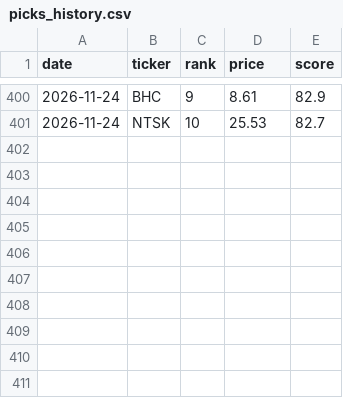
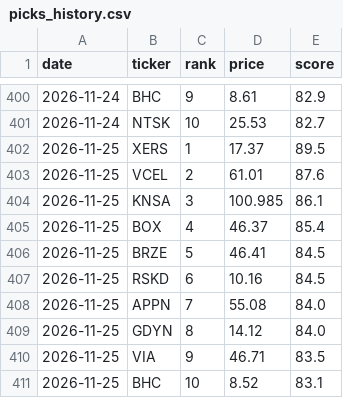
Before and after one commit to OdedAviv1211/stock-radar, a CSV file: data/picks_history.csv, drawn as a sheet; only a part is shown, gaps mark what is left out; the diff names each change by its address in the sheet, - before the commit and + after, or states it on an @@ line.

```diff
--- a/data/picks_history.csv
+++ b/data/picks_history.csv
+row 402: 2026-11-25 | XERS | 1 | 17.37 | 89.5
+row 403: 2026-11-25 | VCEL | 2 | 61.01 | 87.6
+row 404: 2026-11-25 | KNSA | 3 | 100.985 | 86.1
+row 405: 2026-11-25 | BOX | 4 | 46.37 | 85.4
+row 406: 2026-11-25 | BRZE | 5 | 46.41 | 84.5
+row 407: 2026-11-25 | RSKD | 6 | 10.16 | 84.5
+row 408: 2026-11-25 | APPN | 7 | 55.08 | 84.0
+row 409: 2026-11-25 | GDYN | 8 | 14.12 | 84.0
+row 410: 2026-11-25 | VIA | 9 | 46.71 | 83.5
+row 411: 2026-11-25 | BHC | 10 | 8.52 | 83.1
```
Also changed, not shown: data/dips_history.csv, 8 other files.
